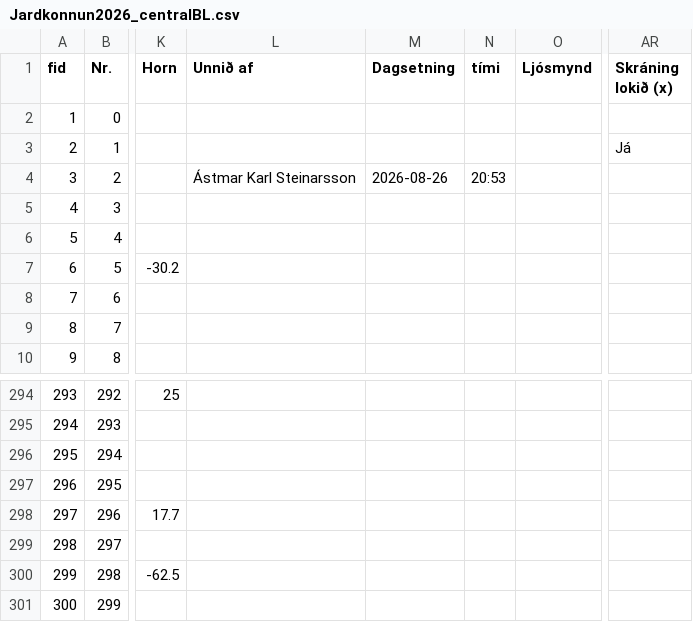
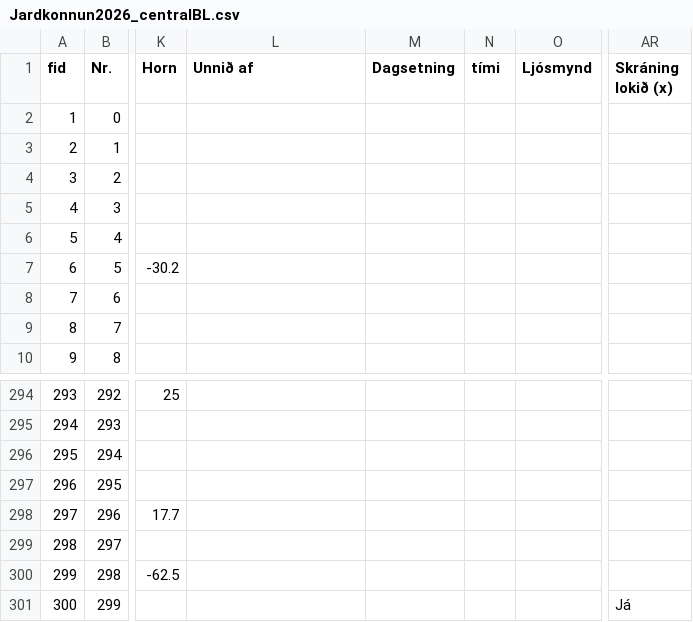
Before and after one commit to nonni123/Jardkonnun, a CSV file: Jardkonnun2026_centralBL.csv, drawn as a sheet; only a part is shown, gaps mark what is left out; the diff names each change by its address in the sheet, - before the commit and + after, or states it on an @@ line.

Commit message:
Jarðkönnun: skráning uppfærð (2026-08-27T13:42:51.290Z)

```diff
--- a/Jardkonnun2026_centralBL.csv
+++ b/Jardkonnun2026_centralBL.csv
-AR3 (Skráning lokið (x)): Já
+AR3 (Skráning lokið (x)): (empty)
-L4 (Unnið af): Ástmar Karl Steinarsson
+L4 (Unnið af): (empty)
-M4 (Dagsetning): 2026-08-26
+M4 (Dagsetning): (empty)
-N4 (tími): 20:53
+N4 (tími): (empty)
-AR301 (Skráning lokið (x)): (empty)
+AR301 (Skráning lokið (x)): Já
```
